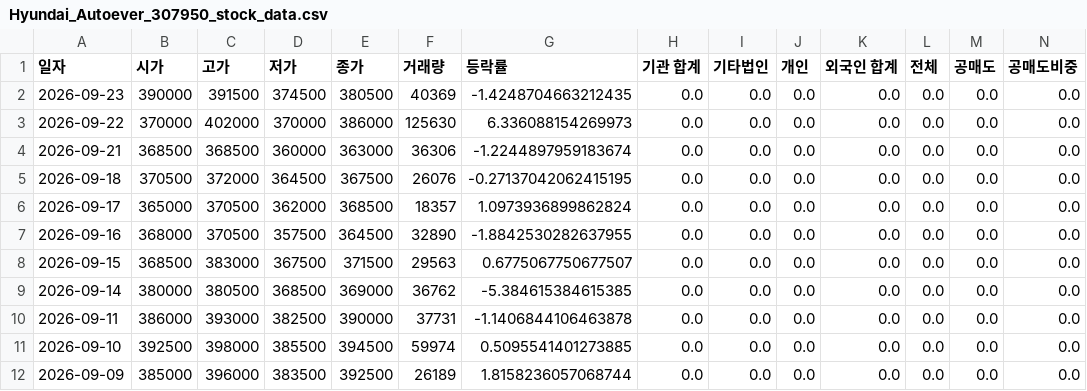
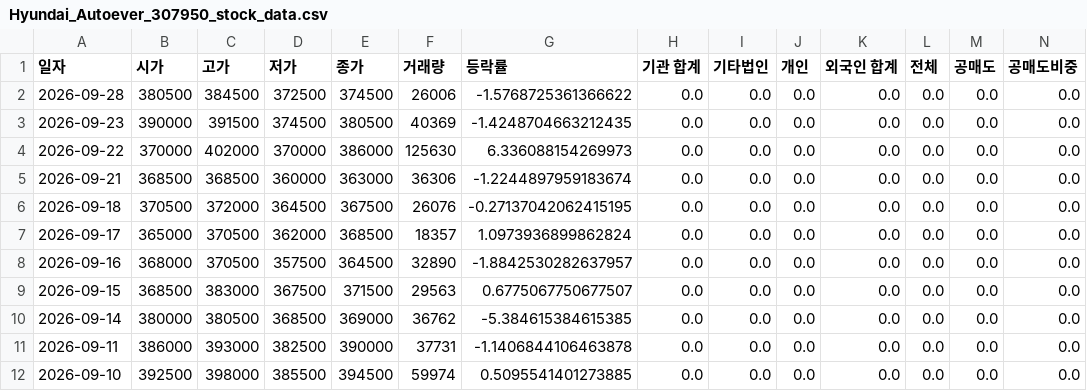
Before and after one commit to ccyun95/Automobile_robot_work, a CSV file: data/Hyundai_Autoever_307950_stock_data.csv, drawn as a sheet; only a part is shown; the shorter side is filled out with more unchanged rows; addresses are those after the commit; rows hold the shown columns only; the diff names each change by its address in the sheet, - before the commit and + after, or states it on an @@ line.

```diff
--- a/data/Hyundai_Autoever_307950_stock_data.csv
+++ b/data/Hyundai_Autoever_307950_stock_data.csv
+row 2: 2026-09-28 | 380500 | 384500 | 372500 | 374500 | 26006 | -1.5768725361366622 | 0.0 | 0.0 | 0.0 | 0.0 | 0.0 | 0.0 | 0.0
-G8 (등락률): -1.8842530282637955
+G8 (등락률): -1.8842530282637957
```
Also changed, not shown: data/Hyundai_Mobis_012330_stock_data.csv, data/Hyundi_005380_stock_data.csv, 18 other files.
